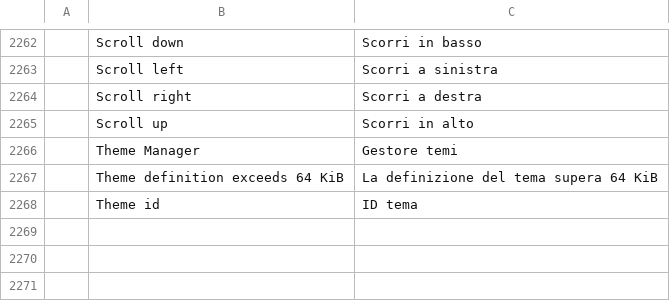
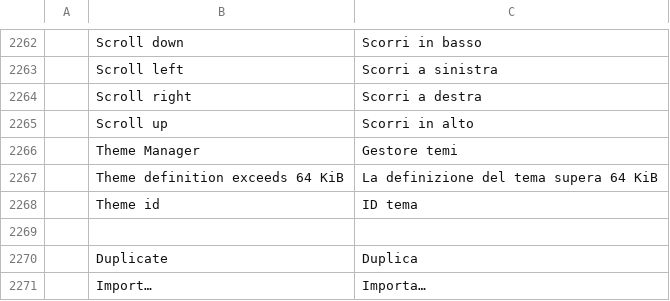
Before and after one commit to TheSeanLavery/photocraft, a TSV file: crates/ui-egui/src/i18n/it.tsv, drawn as a sheet; only a part is shown, gaps mark what is left out; the diff names each change by its address in the sheet, - before the commit and + after, or states it on an @@ line.

```diff
--- a/crates/ui-egui/src/i18n/it.tsv
+++ b/crates/ui-egui/src/i18n/it.tsv
+row 2269: (empty)
+row 2270:  | Duplicate | Duplica
+row 2271:  | Import… | Importa…
```
Also changed, not shown: crates/ui-egui/src/i18n/de.tsv.
